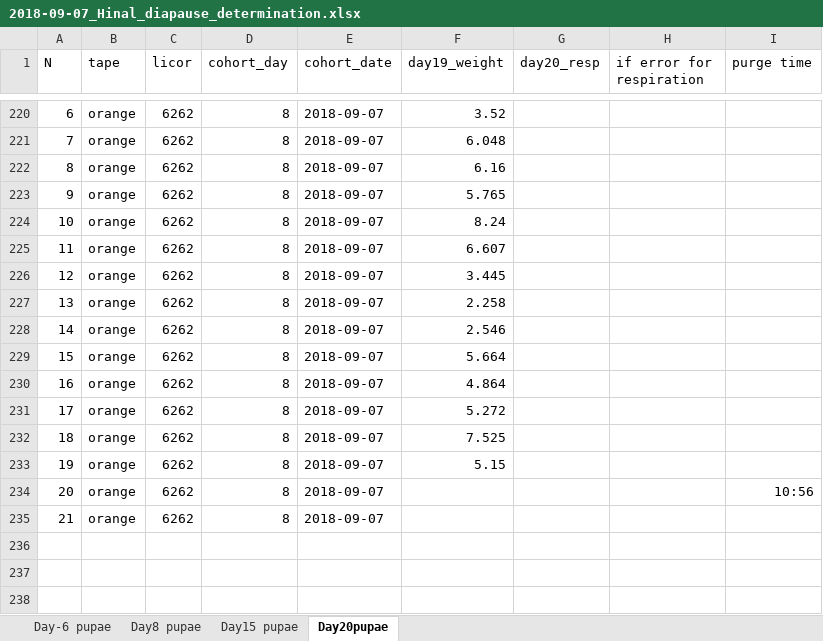
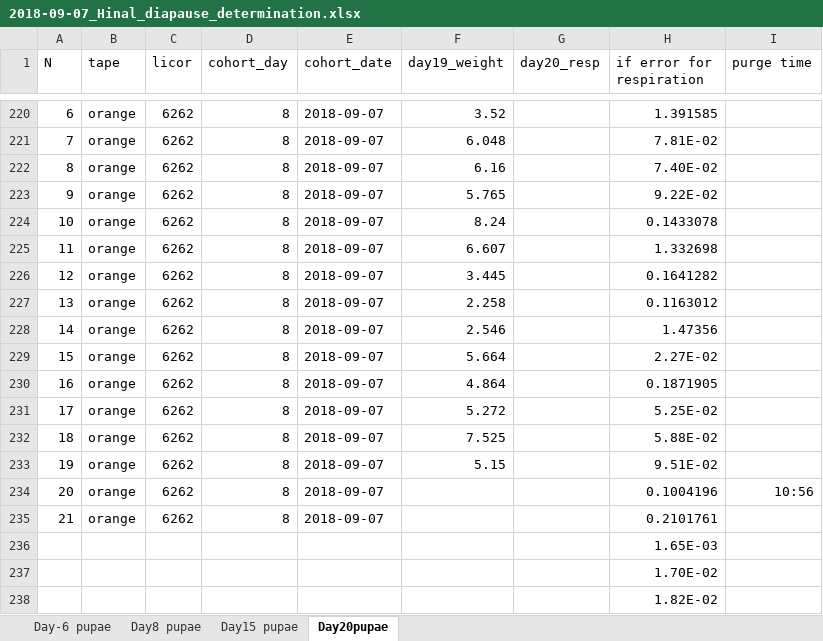
Before and after one commit to adnguyen/Circadian_rhythm_runs_seasonal_timing, an Excel workbook: Data/2018-09-07_Hinal_diapause_determination.xlsx, sheet Day20pupae, drawn as a sheet; only a part is shown, gaps mark what is left out; values as stored, in another font and other column widths than the file's, no borders; the diff covers the shown part only; the diff names each change by its address in the sheet, - before the commit and + after, or states it on an @@ line.

```diff
--- a/Data/2018-09-07_Hinal_diapause_determination.xlsx (sheet Day20pupae)
+++ b/Data/2018-09-07_Hinal_diapause_determination.xlsx (sheet Day20pupae)
-H220 (if error for respiration): (empty)
+H220 (if error for respiration): 1.391585
-H221 (if error for respiration): (empty)
+H221 (if error for respiration): 7.81E-02
-H222 (if error for respiration): (empty)
+H222 (if error for respiration): 7.40E-02
-H223 (if error for respiration): (empty)
+H223 (if error for respiration): 9.22E-02
-H224 (if error for respiration): (empty)
+H224 (if error for respiration): 0.1433078
-H225 (if error for respiration): (empty)
+H225 (if error for respiration): 1.332698
-H226 (if error for respiration): (empty)
+H226 (if error for respiration): 0.1641282
-H227 (if error for respiration): (empty)
+H227 (if error for respiration): 0.1163012
-H228 (if error for respiration): (empty)
+H228 (if error for respiration): 1.47356
-H229 (if error for respiration): (empty)
+H229 (if error for respiration): 2.27E-02
-H230 (if error for respiration): (empty)
+H230 (if error for respiration): 0.1871905
-H231 (if error for respiration): (empty)
+H231 (if error for respiration): 5.25E-02
-H232 (if error for respiration): (empty)
+H232 (if error for respiration): 5.88E-02
-H233 (if error for respiration): (empty)
+H233 (if error for respiration): 9.51E-02
-H234 (if error for respiration): (empty)
+H234 (if error for respiration): 0.1004196
-H235 (if error for respiration): (empty)
+H235 (if error for respiration): 0.2101761
+row 236:  |  |  |  |  |  |  | 1.65E-03
+row 237:  |  |  |  |  |  |  | 1.70E-02
+row 238:  |  |  |  |  |  |  | 1.82E-02
```
Also changed, not shown: 27 edited cells elsewhere in this sheet.
